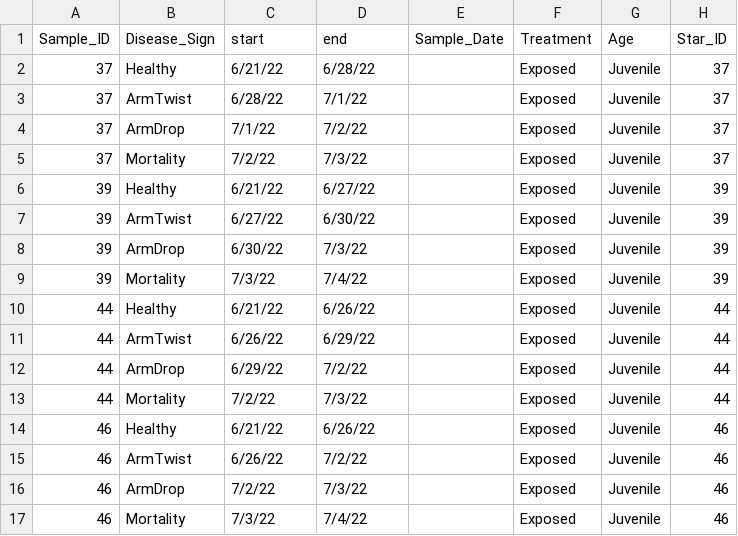
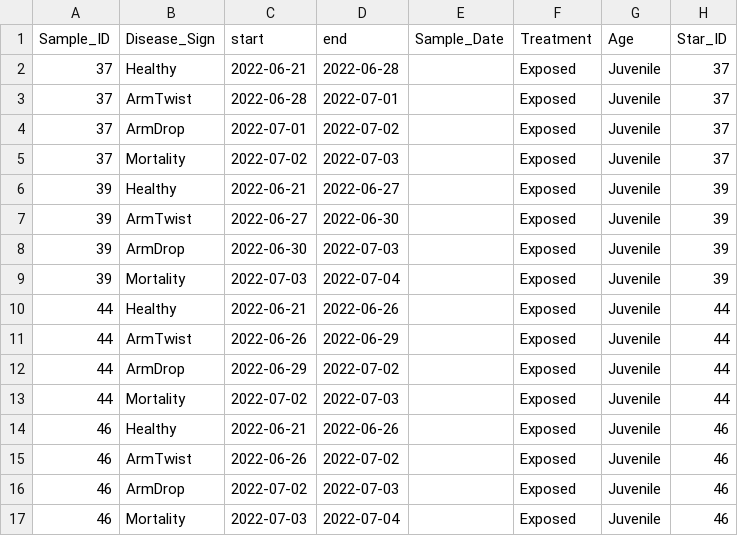
Before and after one commit to grace-ac/paper-pycno-sswd-2021-2022, a CSV file: analyses/26-visualizations/expB_datafor_timeline_juveniles_exposed_all.csv, drawn as a sheet; only a part is shown; the diff covers the shown part only.

Commit message:
change date format

```diff
--- a/analyses/26-visualizations/expB_datafor_timeline_juveniles_exposed_all.csv
+++ b/analyses/26-visualizations/expB_datafor_timeline_juveniles_exposed_all.csv
@@ -1,17 +1,17 @@
 Sample_ID,Disease_Sign,start,end,Sample_Date,Treatment,Age,Star_ID
-37,Healthy,6/21/22,6/28/22,,Exposed,Juvenile,37
-37,ArmTwist,6/28/22,7/1/22,,Exposed,Juvenile,37
-37,ArmDrop,7/1/22,7/2/22,,Exposed,Juvenile,37
-37,Mortality,7/2/22,7/3/22,,Exposed,Juvenile,37
-39,Healthy,6/21/22,6/27/22,,Exposed,Juvenile,39
-39,ArmTwist,6/27/22,6/30/22,,Exposed,Juvenile,39
-39,ArmDrop,6/30/22,7/3/22,,Exposed,Juvenile,39
-39,Mortality,7/3/22,7/4/22,,Exposed,Juvenile,39
-44,Healthy,6/21/22,6/26/22,,Exposed,Juvenile,44
-44,ArmTwist,6/26/22,6/29/22,,Exposed,Juvenile,44
-44,ArmDrop,6/29/22,7/2/22,,Exposed,Juvenile,44
-44,Mortality,7/2/22,7/3/22,,Exposed,Juvenile,44
-46,Healthy,6/21/22,6/26/22,,Exposed,Juvenile,46
-46,ArmTwist,6/26/22,7/2/22,,Exposed,Juvenile,46
-46,ArmDrop,7/2/22,7/3/22,,Exposed,Juvenile,46
-46,Mortality,7/3/22,7/4/22,,Exposed,Juvenile,46
+37,Healthy,2022-06-21,2022-06-28,,Exposed,Juvenile,37
+37,ArmTwist,2022-06-28,2022-07-01,,Exposed,Juvenile,37
+37,ArmDrop,2022-07-01,2022-07-02,,Exposed,Juvenile,37
+37,Mortality,2022-07-02,2022-07-03,,Exposed,Juvenile,37
+39,Healthy,2022-06-21,2022-06-27,,Exposed,Juvenile,39
+39,ArmTwist,2022-06-27,2022-06-30,,Exposed,Juvenile,39
+39,ArmDrop,2022-06-30,2022-07-03,,Exposed,Juvenile,39
+39,Mortality,2022-07-03,2022-07-04,,Exposed,Juvenile,39
+44,Healthy,2022-06-21,2022-06-26,,Exposed,Juvenile,44
+44,ArmTwist,2022-06-26,2022-06-29,,Exposed,Juvenile,44
+44,ArmDrop,2022-06-29,2022-07-02,,Exposed,Juvenile,44
+44,Mortality,2022-07-02,2022-07-03,,Exposed,Juvenile,44
+46,Healthy,2022-06-21,2022-06-26,,Exposed,Juvenile,46
+46,ArmTwist,2022-06-26,2022-07-02,,Exposed,Juvenile,46
+46,ArmDrop,2022-07-02,2022-07-03,,Exposed,Juvenile,46
+46,Mortality,2022-07-03,2022-07-04,,Exposed,Juvenile,46
```
Also changed, not shown: 60 edited cells elsewhere in this file, analyses/26-visualizations/expB_datafor_timeline_adults_exposed_all.csv.
